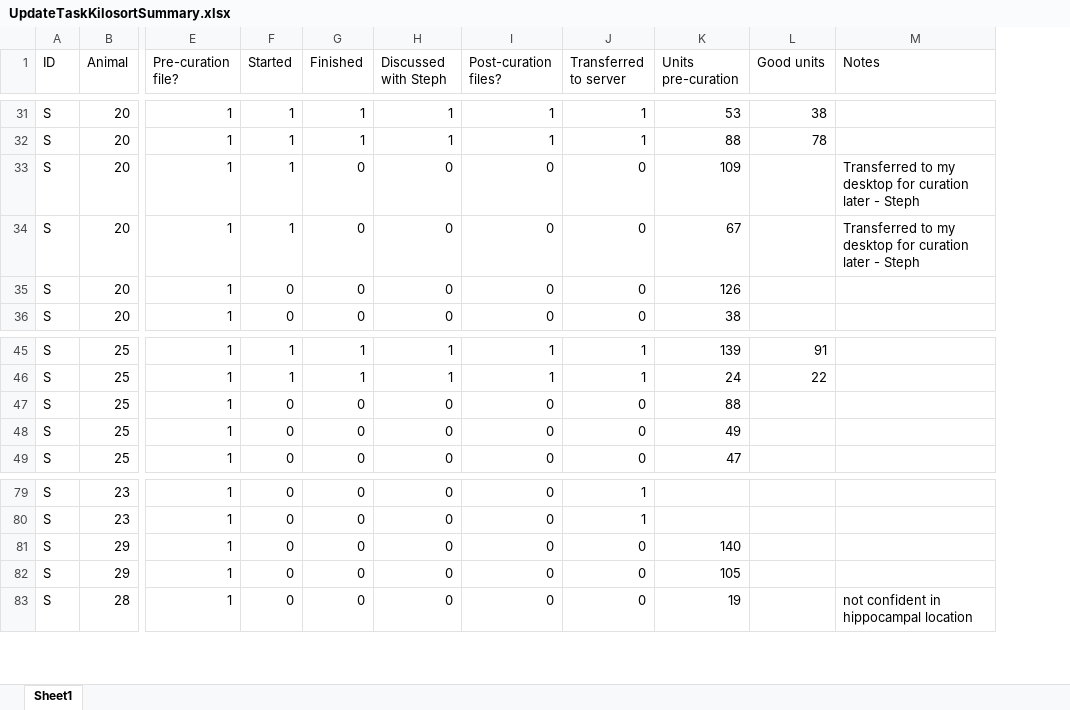
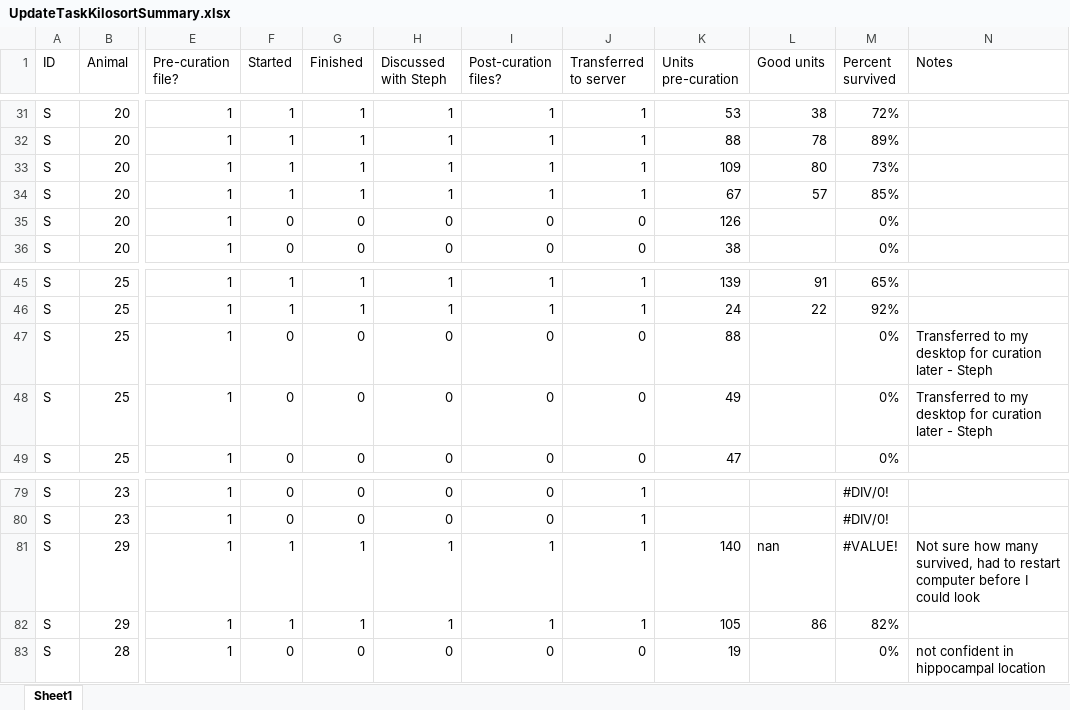
Before and after one commit to stephprince/update-project, an Excel workbook: docs/metadata-summaries/UpdateTaskKilosortSummary.xlsx, sheet Sheet1, drawn as a sheet; only a part is shown, gaps mark what is left out; values as stored, in another font and other column widths than the file's, no cell formats; addresses are those after the commit; the diff covers the shown part only; the diff names each change by its address in the sheet, - before the commit and + after, or states it on an @@ line.

```diff
--- a/docs/metadata-summaries/UpdateTaskKilosortSummary.xlsx (sheet Sheet1)
+++ b/docs/metadata-summaries/UpdateTaskKilosortSummary.xlsx (sheet Sheet1)
+column M (Percent survived), rows 31-36: 72% | 89% | 73% | 85% | 0% | 0%; rows 45-49: 65% | 92% | 0% | 0% | 0%; rows 79-83: #DIV/0! | #DIV/0! | #VALUE! | 82% | 0%
-G33:G34 (Finished): 0
+G33:G34 (Finished): 1
-H33:H34 (Discussed with Steph): 0
+H33:H34 (Discussed with Steph): 1
-I33:I34 (Post-curation files?): 0
+I33:I34 (Post-curation files?): 1
-J33:J34 (Transferred to server): 0
+J33:J34 (Transferred to server): 1
-L33 (Good units): (empty)
+L33 (Good units): 80
-N33:N34 (Notes): Transferred to my desktop for curation later - Steph
+N33:N34 (Notes): (empty)
-L34 (Good units): (empty)
+L34 (Good units): 57
-N47:N48 (Notes): (empty)
+N47:N48 (Notes): Transferred to my desktop for curation later - Steph
-F81:F82 (Started): 0
+F81:F82 (Started): 1
-G81:G82 (Finished): 0
+G81:G82 (Finished): 1
-H81:H82 (Discussed with Steph): 0
+H81:H82 (Discussed with Steph): 1
-I81:I82 (Post-curation files?): 0
+I81:I82 (Post-curation files?): 1
-J81:J82 (Transferred to server): 0
+J81:J82 (Transferred to server): 1
-L81 (Good units): (empty)
+L81 (Good units): nan
-N81 (Notes): (empty)
+N81 (Notes): Not sure how many survived, had to restart computer before I could look
-L82 (Good units): (empty)
+L82 (Good units): 86
```
Also changed, not shown: 46 edited cells elsewhere in this sheet, cell formats, formulas that keep their value, 3 other files.
